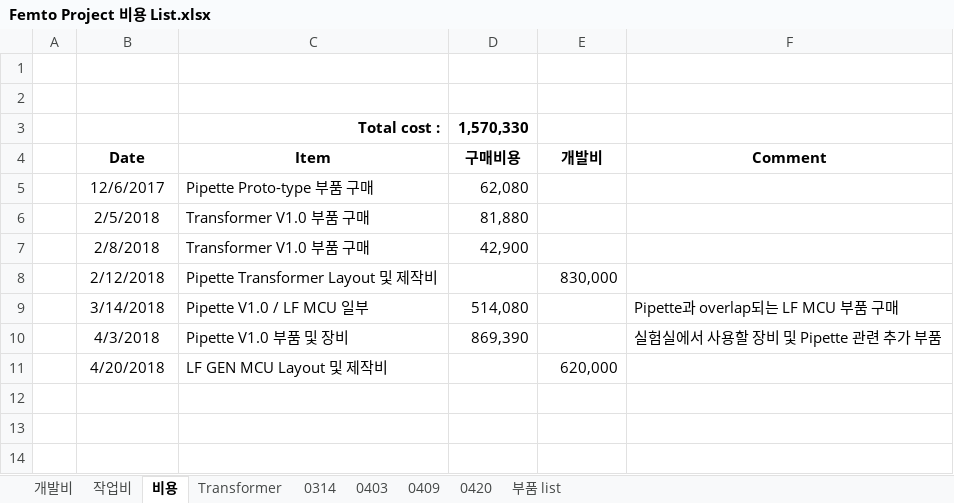
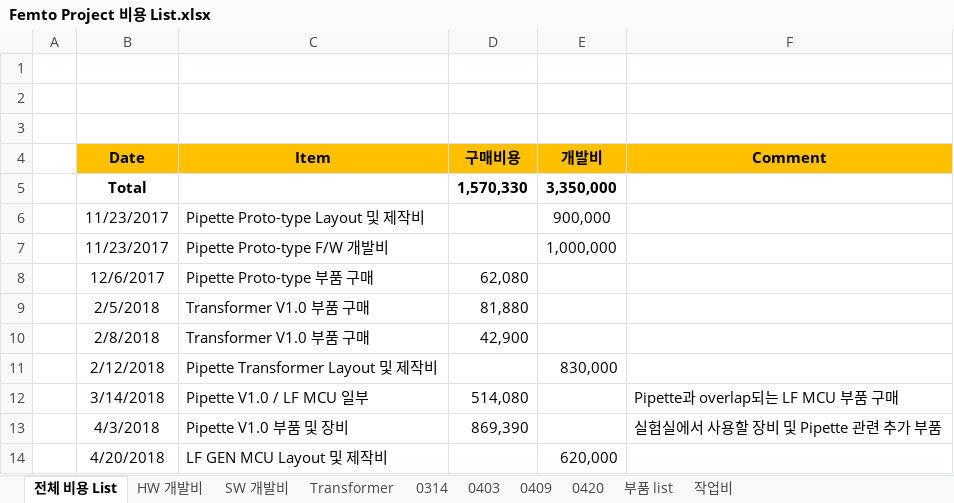
Before and after one commit to ArvidJoung/Plasma_Generator, an Excel workbook: Femto Project 비용 List.xlsx, sheet 전체 비용 List, drawn as a sheet; values as stored, in another font and other column widths than the file's, no borders; the diff names each change by its address in the sheet, - before the commit and + after, or states it on an @@ line.

```diff
--- a/Femto Project 비용 List.xlsx (sheet 전체 비용 List)
+++ b/Femto Project 비용 List.xlsx (sheet 전체 비용 List)
-sheet tab: 개발비
+sheet tab: SW 개발비
-sheet tab: 비용
+sheet tab: 전체 비용 List
+sheet tab: HW 개발비
@@ sheet tab order changed: 전체 비용 List | HW 개발비 | SW 개발비 | Transformer | 0314 | 0403 | 0409 | 0420 | 부품 list | 작업비 @@
-row 3:  |  | Total cost : | 1,570,330
+row 3: (empty)
-B4:F4 fill: none
+B4:F4 fill: #FFC000
+row 5:  | Total |  | 1,570,330 | 3,350,000
+row 6:  | 11/23/2017 | Pipette Proto-type Layout 및 제작비 |  | 900,000
+row 7:  | 11/23/2017 | Pipette Proto-type F/W 개발비 |  | 1,000,000
```
Also changed, not shown: sheet SW 개발비, Plasma_Gen_Issue Note.xlsx, 4 other files.
